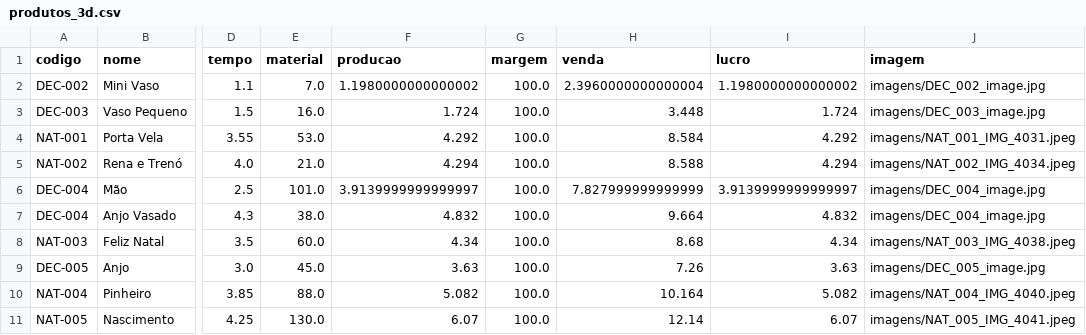
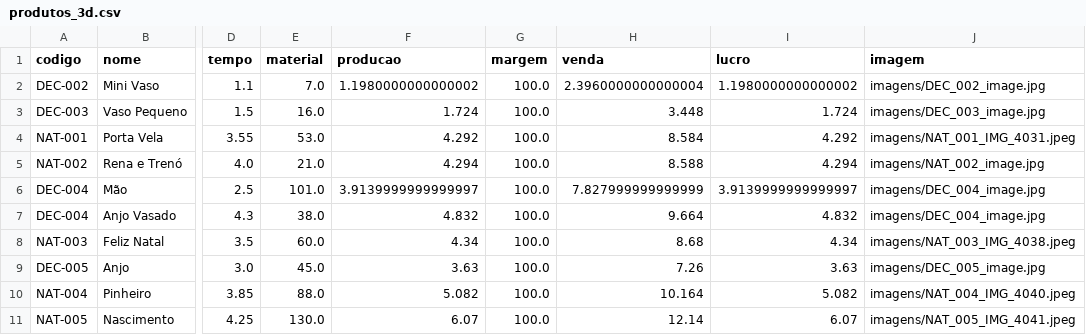
Before and after one commit to geopare/EITA, a CSV file: produtos_3d.csv, drawn as a sheet; only a part is shown, gaps mark what is left out; the diff names each change by its address in the sheet, - before the commit and + after, or states it on an @@ line.

Commit message:
Atualização automática do banco de produtos

```diff
--- a/produtos_3d.csv
+++ b/produtos_3d.csv
-J5 (imagem): imagens/NAT_002_IMG_4034.jpeg
+J5 (imagem): imagens/NAT_002_image.jpg
```
